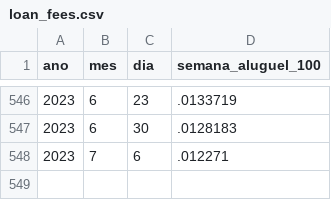
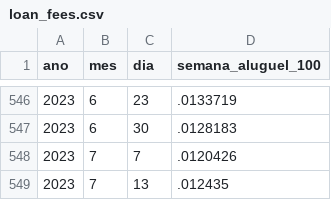
Before and after one commit to nefin/nefin.github.io, a CSV file: resources/Predictability/loan_fees.csv, drawn as a sheet; only a part is shown, gaps mark what is left out.

```diff
--- a/resources/Predictability/loan_fees.csv
+++ b/resources/Predictability/loan_fees.csv
@@ -547,2 +547,3 @@ ano,mes,dia,semana_aluguel_100
 2023,6,30,.0128183
-2023,7,6,.012271
+2023,7,7,.0120426
+2023,7,13,.012435
```
Also changed, not shown: resources/Predictability/dividend_yield.csv, resources/Predictability/short_interest.csv, 8 other files.
